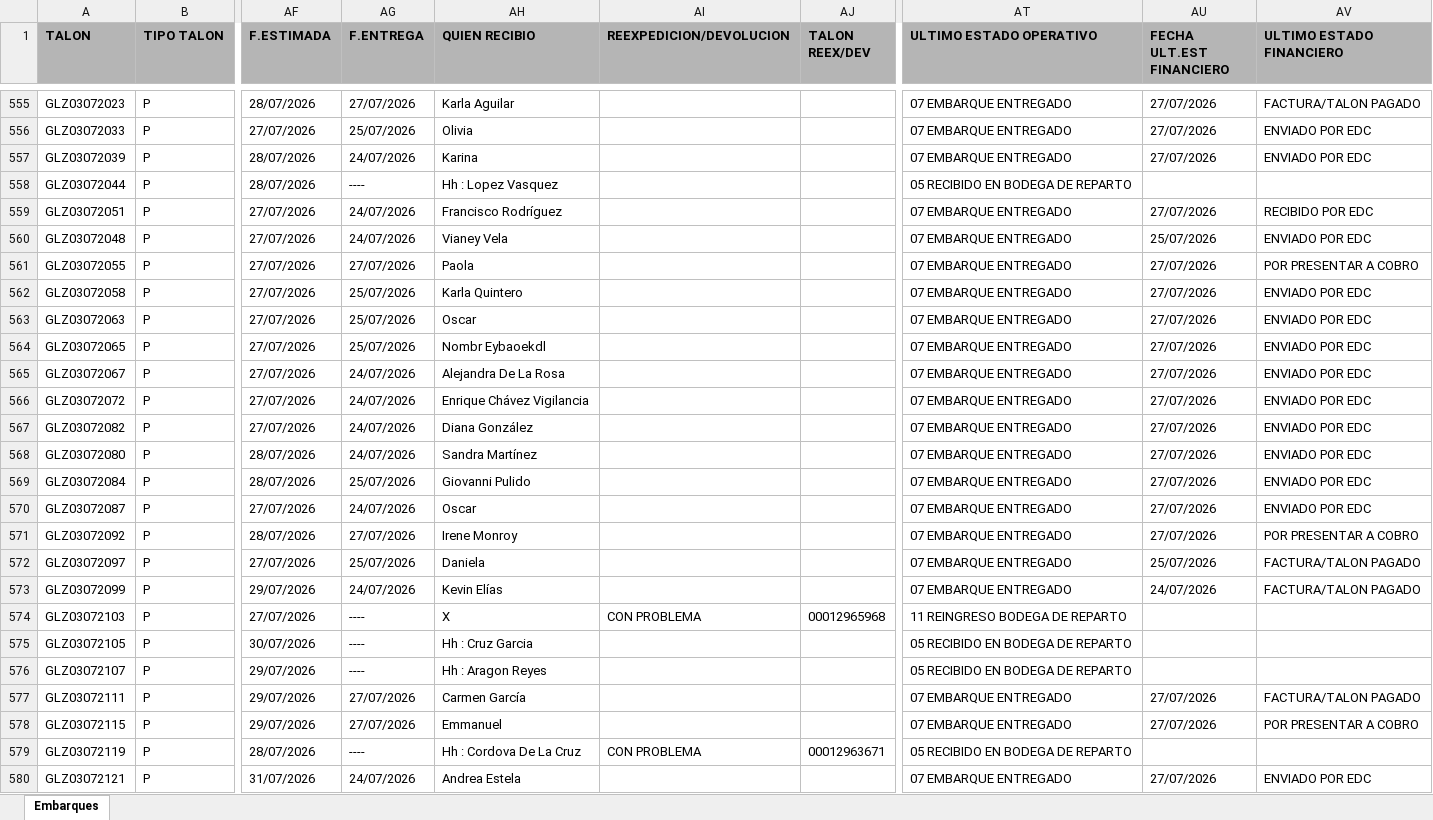
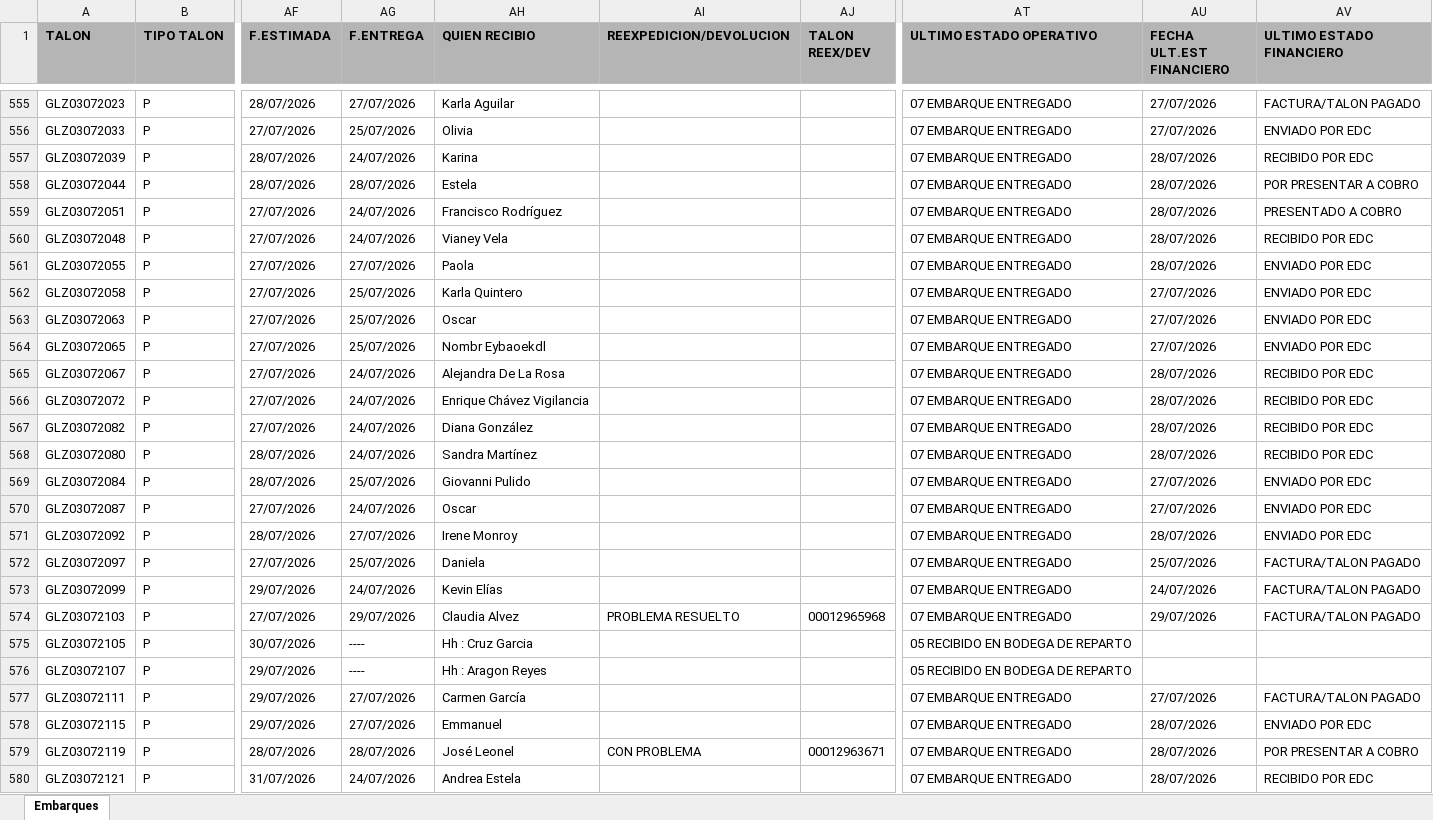
Before and after one commit to RH2026/nexion, an Excel workbook: T1.xlsx, sheet Embarques, drawn as a sheet; only a part is shown, gaps mark what is left out; values as stored, in another font and other column widths than the file's, no borders; the diff covers the shown part only; the diff names each change by its address in the sheet, - before the commit and + after, or states it on an @@ line.

Commit message:
BATCH_UPDATE // 29/07/2026 12:12

```diff
--- a/T1.xlsx (sheet Embarques)
+++ b/T1.xlsx (sheet Embarques)
-AU557 (FECHA ULT.EST FINANCIERO): 27/07/2026
+AU557 (FECHA ULT.EST FINANCIERO): 28/07/2026
-AV557 (ULTIMO ESTADO FINANCIERO): ENVIADO POR EDC
+AV557 (ULTIMO ESTADO FINANCIERO): RECIBIDO POR EDC
-AG558 (F.ENTREGA): ----
+AG558 (F.ENTREGA): 28/07/2026
-AH558 (QUIEN RECIBIO): Hh : Lopez Vasquez
+AH558 (QUIEN RECIBIO): Estela
-AT558 (ULTIMO ESTADO OPERATIVO): 05 RECIBIDO EN BODEGA DE REPARTO
+AT558 (ULTIMO ESTADO OPERATIVO): 07 EMBARQUE ENTREGADO
-AU558 (FECHA ULT.EST FINANCIERO): (empty)
+AU558 (FECHA ULT.EST FINANCIERO): 28/07/2026
-AV558 (ULTIMO ESTADO FINANCIERO): (empty)
+AV558 (ULTIMO ESTADO FINANCIERO): POR PRESENTAR A COBRO
-AU559 (FECHA ULT.EST FINANCIERO): 27/07/2026
+AU559 (FECHA ULT.EST FINANCIERO): 28/07/2026
-AV559 (ULTIMO ESTADO FINANCIERO): RECIBIDO POR EDC
+AV559 (ULTIMO ESTADO FINANCIERO): PRESENTADO A COBRO
-AU560 (FECHA ULT.EST FINANCIERO): 25/07/2026
+AU560 (FECHA ULT.EST FINANCIERO): 28/07/2026
-AV560 (ULTIMO ESTADO FINANCIERO): ENVIADO POR EDC
+AV560 (ULTIMO ESTADO FINANCIERO): RECIBIDO POR EDC
-AU561 (FECHA ULT.EST FINANCIERO): 27/07/2026
+AU561 (FECHA ULT.EST FINANCIERO): 28/07/2026
-AV561 (ULTIMO ESTADO FINANCIERO): POR PRESENTAR A COBRO
+AV561 (ULTIMO ESTADO FINANCIERO): ENVIADO POR EDC
-AU565:AU568 (FECHA ULT.EST FINANCIERO): 27/07/2026
+AU565:AU568 (FECHA ULT.EST FINANCIERO): 28/07/2026
-AV565:AV568 (ULTIMO ESTADO FINANCIERO): ENVIADO POR EDC
+AV565:AV568 (ULTIMO ESTADO FINANCIERO): RECIBIDO POR EDC
-AU571 (FECHA ULT.EST FINANCIERO): 27/07/2026
+AU571 (FECHA ULT.EST FINANCIERO): 28/07/2026
-AV571 (ULTIMO ESTADO FINANCIERO): POR PRESENTAR A COBRO
+AV571 (ULTIMO ESTADO FINANCIERO): ENVIADO POR EDC
-AG574 (F.ENTREGA): ----
+AG574 (F.ENTREGA): 29/07/2026
-AH574 (QUIEN RECIBIO): X
+AH574 (QUIEN RECIBIO): Claudia Alvez
-AI574 (REEXPEDICION/DEVOLUCION): CON PROBLEMA
+AI574 (REEXPEDICION/DEVOLUCION): PROBLEMA RESUELTO
-AT574 (ULTIMO ESTADO OPERATIVO): 11 REINGRESO BODEGA DE REPARTO
+AT574 (ULTIMO ESTADO OPERATIVO): 07 EMBARQUE ENTREGADO
-AU574 (FECHA ULT.EST FINANCIERO): (empty)
+AU574 (FECHA ULT.EST FINANCIERO): 29/07/2026
-AV574 (ULTIMO ESTADO FINANCIERO): (empty)
+AV574 (ULTIMO ESTADO FINANCIERO): FACTURA/TALON PAGADO
-AU578 (FECHA ULT.EST FINANCIERO): 27/07/2026
+AU578 (FECHA ULT.EST FINANCIERO): 28/07/2026
-AV578 (ULTIMO ESTADO FINANCIERO): POR PRESENTAR A COBRO
+AV578 (ULTIMO ESTADO FINANCIERO): ENVIADO POR EDC
-AG579 (F.ENTREGA): ----
+AG579 (F.ENTREGA): 28/07/2026
-AH579 (QUIEN RECIBIO): Hh : Cordova De La Cruz
+AH579 (QUIEN RECIBIO): José Leonel
-AT579 (ULTIMO ESTADO OPERATIVO): 05 RECIBIDO EN BODEGA DE REPARTO
+AT579 (ULTIMO ESTADO OPERATIVO): 07 EMBARQUE ENTREGADO
-AU579 (FECHA ULT.EST FINANCIERO): (empty)
+AU579 (FECHA ULT.EST FINANCIERO): 28/07/2026
-AV579 (ULTIMO ESTADO FINANCIERO): (empty)
+AV579 (ULTIMO ESTADO FINANCIERO): POR PRESENTAR A COBRO
-AU580 (FECHA ULT.EST FINANCIERO): 27/07/2026
+AU580 (FECHA ULT.EST FINANCIERO): 28/07/2026
-AV580 (ULTIMO ESTADO FINANCIERO): ENVIADO POR EDC
+AV580 (ULTIMO ESTADO FINANCIERO): RECIBIDO POR EDC
```
Also changed, not shown: 12 added rows, 4 removed rows, 1 moved row and 604 edited cells elsewhere in this sheet.
